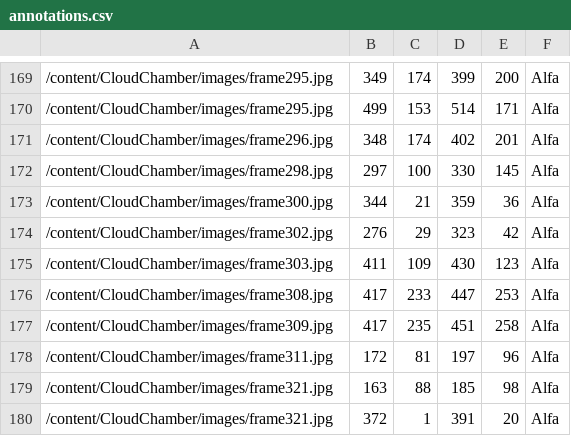
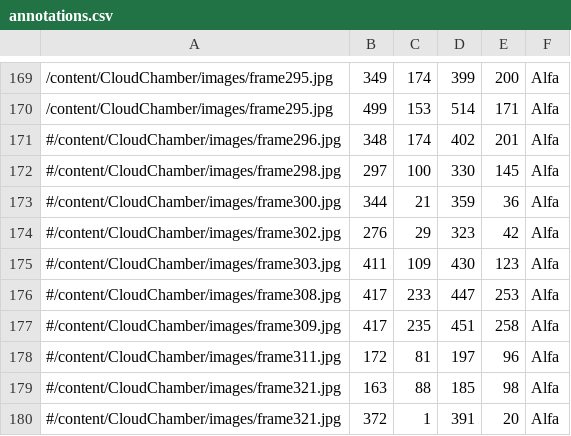
Before and after one commit to jegarcian/CloudChamber, a CSV file: annotations.csv, drawn as a sheet; only a part is shown, gaps mark what is left out.

```diff
--- a/annotations.csv
+++ b/annotations.csv
@@ -170,11 +170,11 @@
 /content/CloudChamber/images/frame295.jpg,499,153,514,171,Alfa
-/content/CloudChamber/images/frame296.jpg,348,174,402,201,Alfa
-/content/CloudChamber/images/frame298.jpg,297,100,330,145,Alfa
-/content/CloudChamber/images/frame300.jpg,344,21,359,36,Alfa
-/content/CloudChamber/images/frame302.jpg,276,29,323,42,Alfa
-/content/CloudChamber/images/frame303.jpg,411,109,430,123,Alfa
-/content/CloudChamber/images/frame308.jpg,417,233,447,253,Alfa
-/content/CloudChamber/images/frame309.jpg,417,235,451,258,Alfa
-/content/CloudChamber/images/frame311.jpg,172,81,197,96,Alfa
-/content/CloudChamber/images/frame321.jpg,163,88,185,98,Alfa
-/content/CloudChamber/images/frame321.jpg,372,1,391,20,Alfa
+#/content/CloudChamber/images/frame296.jpg,348,174,402,201,Alfa
+#/content/CloudChamber/images/frame298.jpg,297,100,330,145,Alfa
+#/content/CloudChamber/images/frame300.jpg,344,21,359,36,Alfa
+#/content/CloudChamber/images/frame302.jpg,276,29,323,42,Alfa
+#/content/CloudChamber/images/frame303.jpg,411,109,430,123,Alfa
+#/content/CloudChamber/images/frame308.jpg,417,233,447,253,Alfa
+#/content/CloudChamber/images/frame309.jpg,417,235,451,258,Alfa
+#/content/CloudChamber/images/frame311.jpg,172,81,197,96,Alfa
+#/content/CloudChamber/images/frame321.jpg,163,88,185,98,Alfa
+#/content/CloudChamber/images/frame321.jpg,372,1,391,20,Alfa
```
Also changed, not shown: 2 other files.
